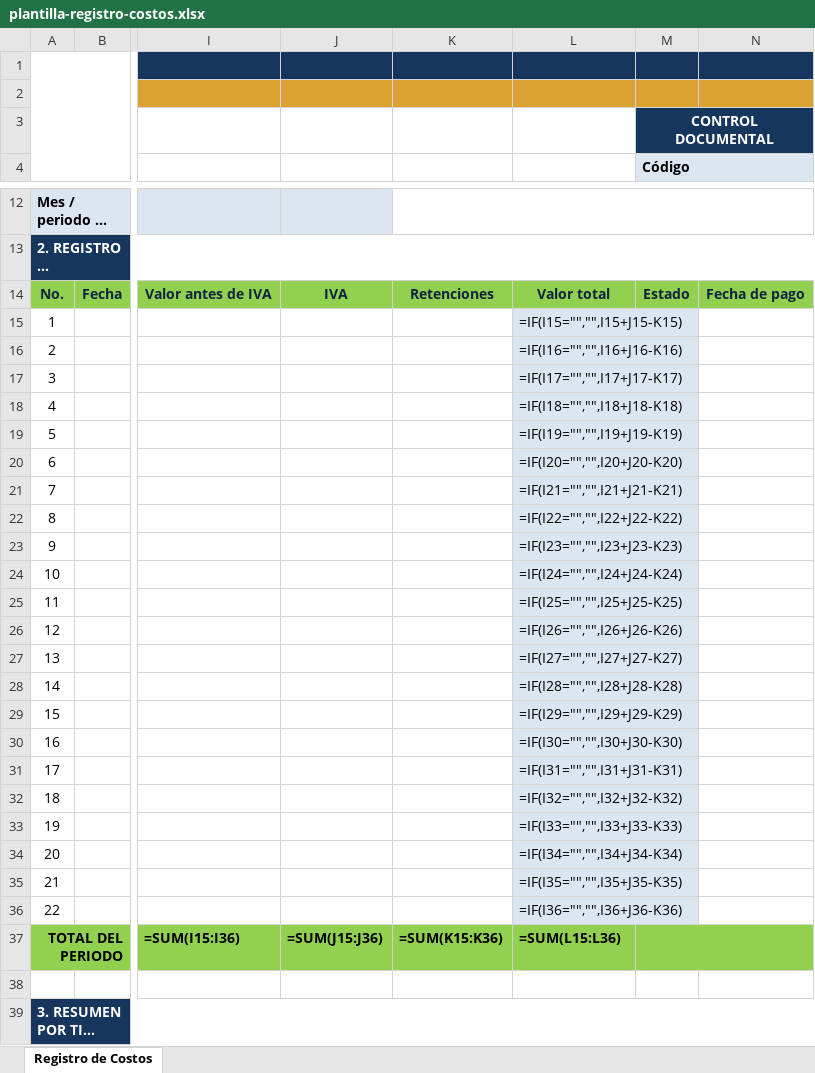
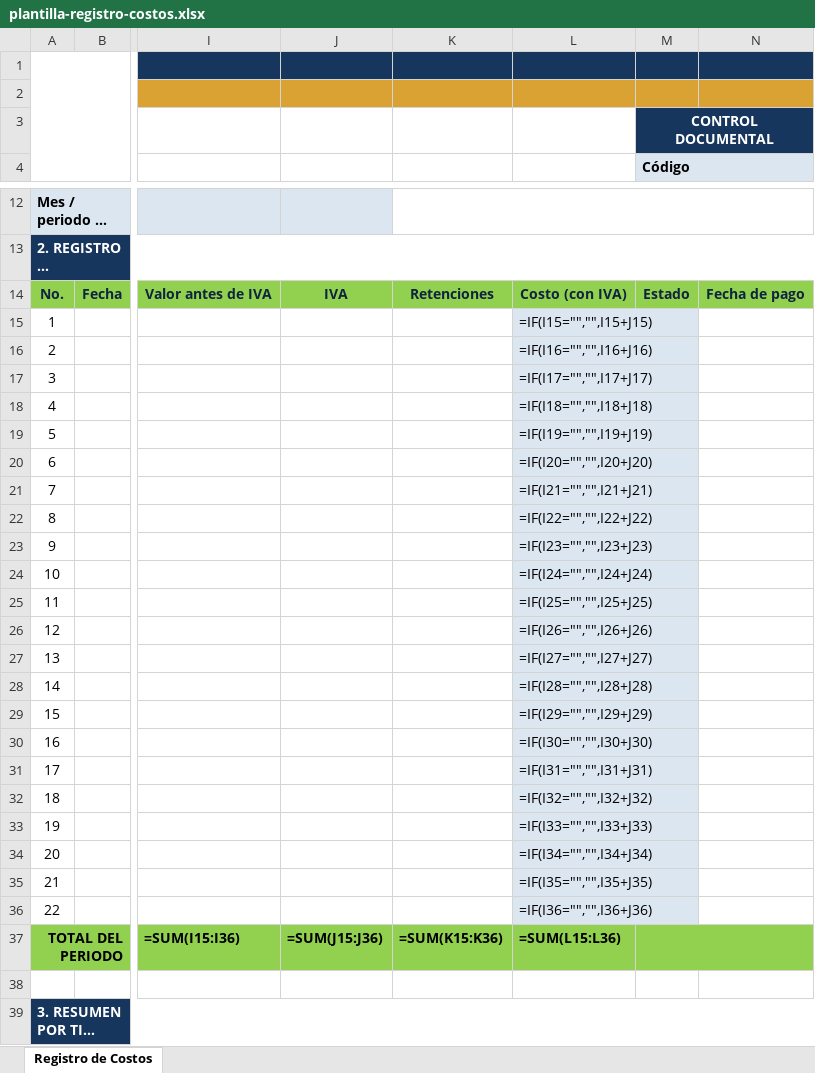
Before and after one commit to hfhr2016-debug/formulario-obra, an Excel workbook: public/plantilla-registro-costos.xlsx, sheet Registro de Costos, drawn as a sheet; only a part is shown, gaps mark what is left out; long unchanged cells end in …; values as stored, in another font and other column widths than the file's, no borders; formulas without a stored value are shown as written; charts and pictures not drawn; the diff covers the shown part only; the diff names each change by its address in the sheet, - before the commit and + after, or states it on an @@ line.

Commit message:
Add files via upload

```diff
--- a/public/plantilla-registro-costos.xlsx (sheet Registro de Costos)
+++ b/public/plantilla-registro-costos.xlsx (sheet Registro de Costos)
-L14: Valor total
+L14: Costo (con IVA)
-L15: =IF(I15="","",I15+J15-K15)
+L15: =IF(I15="","",I15+J15)
-L16: =IF(I16="","",I16+J16-K16)
+L16: =IF(I16="","",I16+J16)
-L17: =IF(I17="","",I17+J17-K17)
+L17: =IF(I17="","",I17+J17)
-L18: =IF(I18="","",I18+J18-K18)
+L18: =IF(I18="","",I18+J18)
-L19: =IF(I19="","",I19+J19-K19)
+L19: =IF(I19="","",I19+J19)
-L20: =IF(I20="","",I20+J20-K20)
+L20: =IF(I20="","",I20+J20)
-L21: =IF(I21="","",I21+J21-K21)
+L21: =IF(I21="","",I21+J21)
-L22: =IF(I22="","",I22+J22-K22)
+L22: =IF(I22="","",I22+J22)
-L23: =IF(I23="","",I23+J23-K23)
+L23: =IF(I23="","",I23+J23)
-L24: =IF(I24="","",I24+J24-K24)
+L24: =IF(I24="","",I24+J24)
-L25: =IF(I25="","",I25+J25-K25)
+L25: =IF(I25="","",I25+J25)
-L26: =IF(I26="","",I26+J26-K26)
+L26: =IF(I26="","",I26+J26)
-L27: =IF(I27="","",I27+J27-K27)
+L27: =IF(I27="","",I27+J27)
-L28: =IF(I28="","",I28+J28-K28)
+L28: =IF(I28="","",I28+J28)
-L29: =IF(I29="","",I29+J29-K29)
+L29: =IF(I29="","",I29+J29)
-L30: =IF(I30="","",I30+J30-K30)
+L30: =IF(I30="","",I30+J30)
-L31: =IF(I31="","",I31+J31-K31)
+L31: =IF(I31="","",I31+J31)
-L32: =IF(I32="","",I32+J32-K32)
+L32: =IF(I32="","",I32+J32)
-L33: =IF(I33="","",I33+J33-K33)
+L33: =IF(I33="","",I33+J33)
-L34: =IF(I34="","",I34+J34-K34)
+L34: =IF(I34="","",I34+J34)
-L35: =IF(I35="","",I35+J35-K35)
+L35: =IF(I35="","",I35+J35)
-L36: =IF(I36="","",I36+J36-K36)
+L36: =IF(I36="","",I36+J36)
```
Also changed, not shown: 7 edited cells, cell formats and merged cells elsewhere in this sheet.
